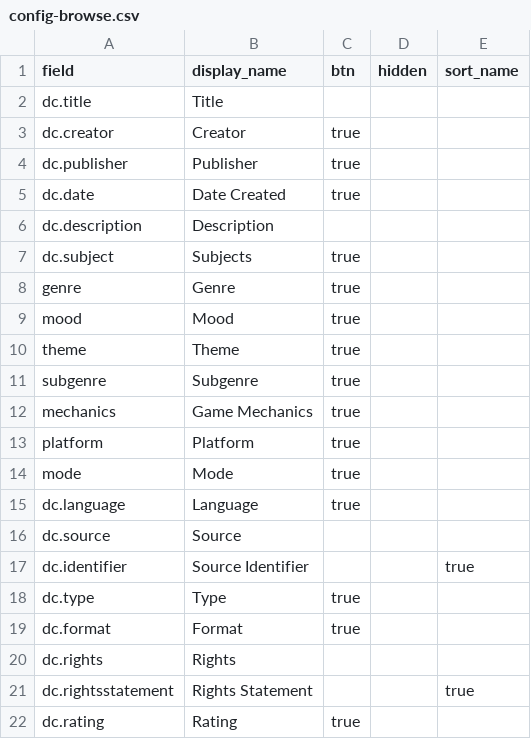
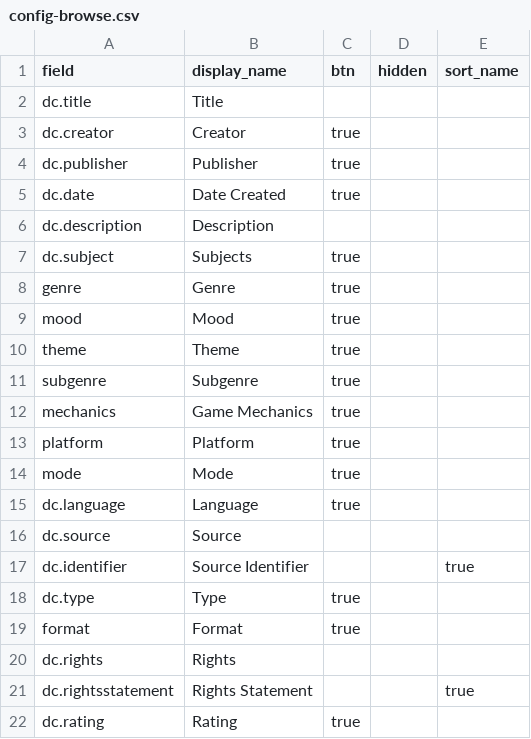
Before and after one commit to substitute12321-create/Bingus, a CSV file: _data/config-browse.csv, drawn as a sheet.

Commit message:
Update config-browse.csv

```diff
--- a/_data/config-browse.csv
+++ b/_data/config-browse.csv
@@ -18,3 +18,3 @@ dc.identifier,Source Identifier,,,true
 dc.type,Type,true,,
-dc.format,Format,true,,
+format,Format,true,,
 dc.rights,Rights,,,
```
